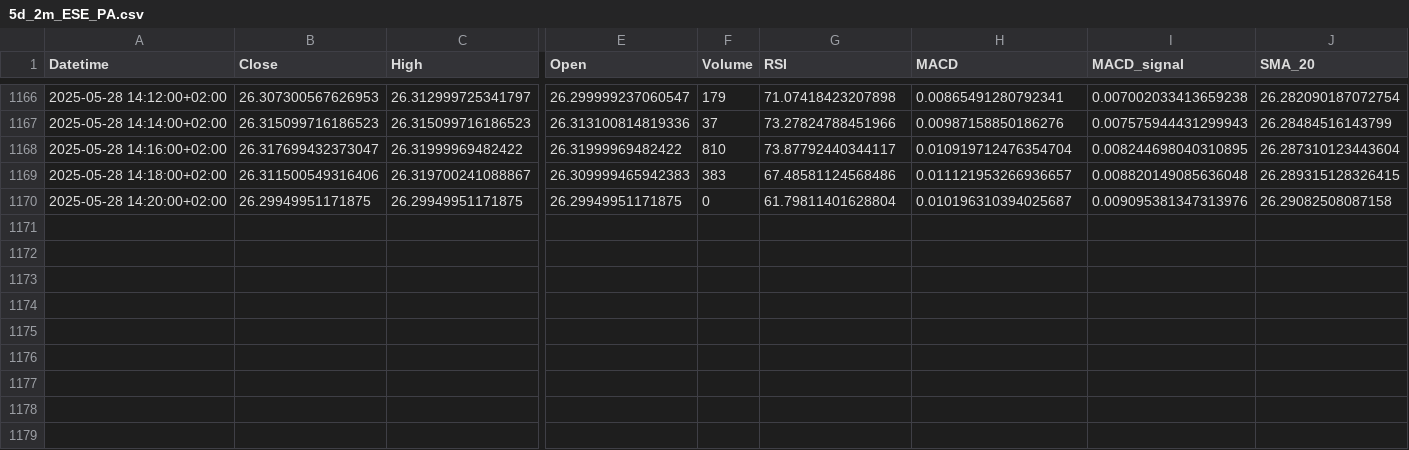
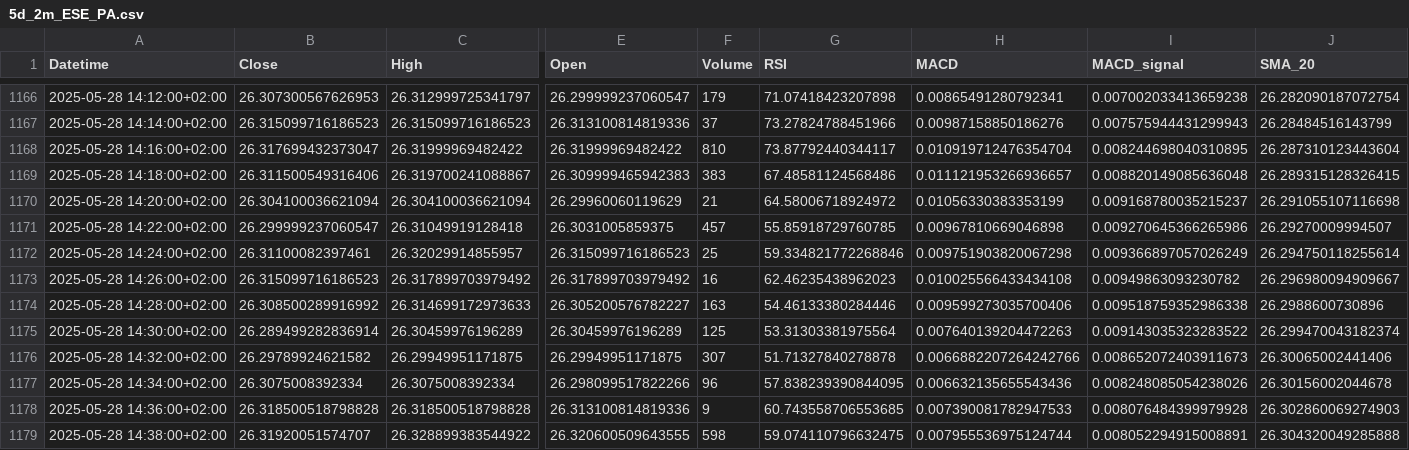
Before and after one commit to Rob22-22/ETF_BNP_SNP500_PEA, a CSV file: CSV/5d_2m_ESE_PA.csv, drawn as a sheet; only a part is shown, gaps mark what is left out; rows hold the shown columns only; the diff covers the shown part only; the diff names each change by its address in the sheet, - before the commit and + after, or states it on an @@ line.

```diff
--- a/CSV/5d_2m_ESE_PA.csv
+++ b/CSV/5d_2m_ESE_PA.csv
-B1170 (Close): 26.29949951171875
+B1170 (Close): 26.304100036621094
-C1170 (High): 26.29949951171875
+C1170 (High): 26.304100036621094
-E1170 (Open): 26.29949951171875
+E1170 (Open): 26.29960060119629
-F1170 (Volume): 0
+F1170 (Volume): 21
-G1170 (RSI): 61.79811401628804
+G1170 (RSI): 64.58006718924972
-H1170 (MACD): 0.010196310394025687
+H1170 (MACD): 0.01056330383353199
-I1170 (MACD_signal): 0.009095381347313976
+I1170 (MACD_signal): 0.009168780035215237
-J1170 (SMA_20): 26.29082508087158
+J1170 (SMA_20): 26.291055107116698
+row 1171: 2025-05-28 14:22:00+02:00 | 26.299999237060547 | 26.31049919128418 | 26.3031005859375 | 457 | 55.85918729760785 | 0.00967810669046898 | 0.009270645366265986 | 26.29270009994507
+row 1172: 2025-05-28 14:24:00+02:00 | 26.31100082397461 | 26.32029914855957 | 26.315099716186523 | 25 | 59.334821772268846 | 0.009751903820067298 | 0.009366897057026249 | 26.294750118255614
+row 1173: 2025-05-28 14:26:00+02:00 | 26.315099716186523 | 26.317899703979492 | 26.317899703979492 | 16 | 62.46235438962023 | 0.010025566433434108 | 0.00949863093230782 | 26.296980094909667
+row 1174: 2025-05-28 14:28:00+02:00 | 26.308500289916992 | 26.314699172973633 | 26.305200576782227 | 163 | 54.46133380284446 | 0.009599273035700406 | 0.009518759352986338 | 26.2988600730896
+row 1175: 2025-05-28 14:30:00+02:00 | 26.289499282836914 | 26.30459976196289 | 26.30459976196289 | 125 | 53.31303381975564 | 0.007640139204472263 | 0.009143035323283522 | 26.299470043182374
+row 1176: 2025-05-28 14:32:00+02:00 | 26.29789924621582 | 26.29949951171875 | 26.29949951171875 | 307 | 51.71327840278878 | 0.0066882207264242766 | 0.008652072403911673 | 26.30065002441406
+row 1177: 2025-05-28 14:34:00+02:00 | 26.3075008392334 | 26.3075008392334 | 26.298099517822266 | 96 | 57.838239390844095 | 0.006632135655543436 | 0.008248085054238026 | 26.30156002044678
+row 1178: 2025-05-28 14:36:00+02:00 | 26.318500518798828 | 26.318500518798828 | 26.313100814819336 | 9 | 60.743558706553685 | 0.007390081782947533 | 0.008076484399979928 | 26.302860069274903
+row 1179: 2025-05-28 14:38:00+02:00 | 26.31920051574707 | 26.328899383544922 | 26.320600509643555 | 598 | 59.074110796632475 | 0.007955536975124744 | 0.008052294915008891 | 26.304320049285888
```
Also changed, not shown: 5 edited cells elsewhere in this file, CSV/1d_1m_ESE_PA.csv, CSV/1mo_5m_ESE_PA.csv, 14 other files.
